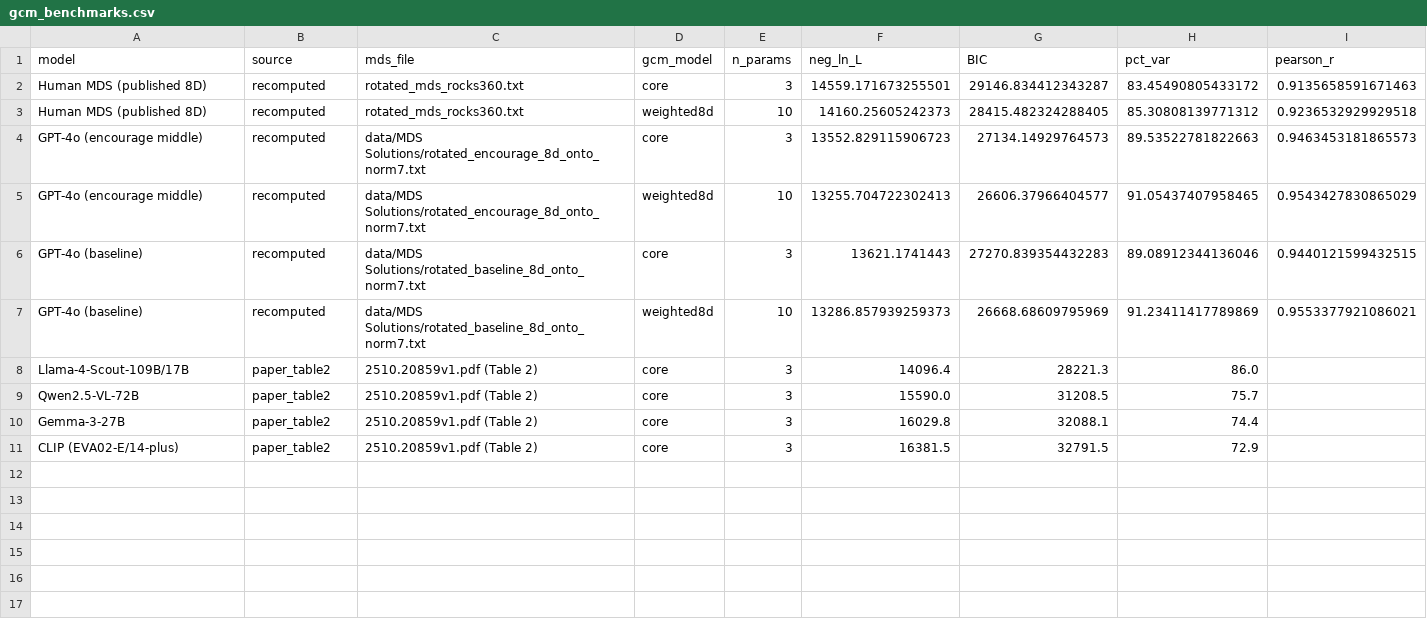
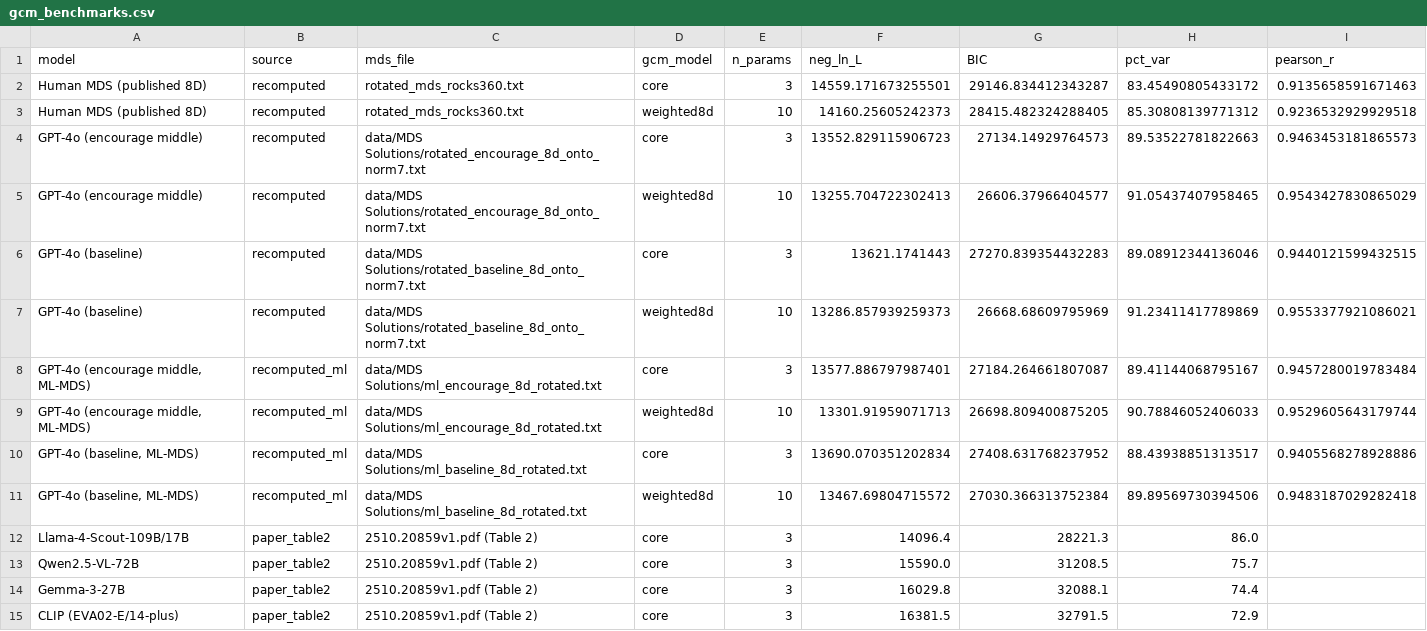
Before and after one commit to crasanders/VLMs-versus-human-similarity, a CSV file: output/human_mds_subsampling/gcm/gcm_benchmarks.csv, drawn as a sheet; only a part is shown; rows hold the shown columns only; the diff names each change by its address in the sheet, - before the commit and + after, or states it on an @@ line.

Commit message:
Add 8D Maximum-Likelihood MDS solutions and GCM benchmarks for GPT-4o (baseline & encourage)

```diff
--- a/output/human_mds_subsampling/gcm/gcm_benchmarks.csv
+++ b/output/human_mds_subsampling/gcm/gcm_benchmarks.csv
+row 8: GPT-4o (encourage middle, ML-MDS) | recomputed_ml | data/MDS Solutions/ml_encourage_8d_rotated.txt | core | 3 | 13577.886797987401 | 27184.264661807087 | 89.41144068795167 | 0.9457280019783484
+row 9: GPT-4o (encourage middle, ML-MDS) | recomputed_ml | data/MDS Solutions/ml_encourage_8d_rotated.txt | weighted8d | 10 | 13301.91959071713 | 26698.809400875205 | 90.78846052406033 | 0.9529605643179744
+row 10: GPT-4o (baseline, ML-MDS) | recomputed_ml | data/MDS Solutions/ml_baseline_8d_rotated.txt | core | 3 | 13690.070351202834 | 27408.631768237952 | 88.43938851313517 | 0.9405568278928886
+row 11: GPT-4o (baseline, ML-MDS) | recomputed_ml | data/MDS Solutions/ml_baseline_8d_rotated.txt | weighted8d | 10 | 13467.69804715572 | 27030.366313752384 | 89.89569730394506 | 0.9483187029282418
```
Also changed, not shown: output/human_mds_subsampling/gcm/gcm_fits_all.csv, output/human_mds_subsampling/gcm/gcm_summary_by_pct.csv, 10 other files.
